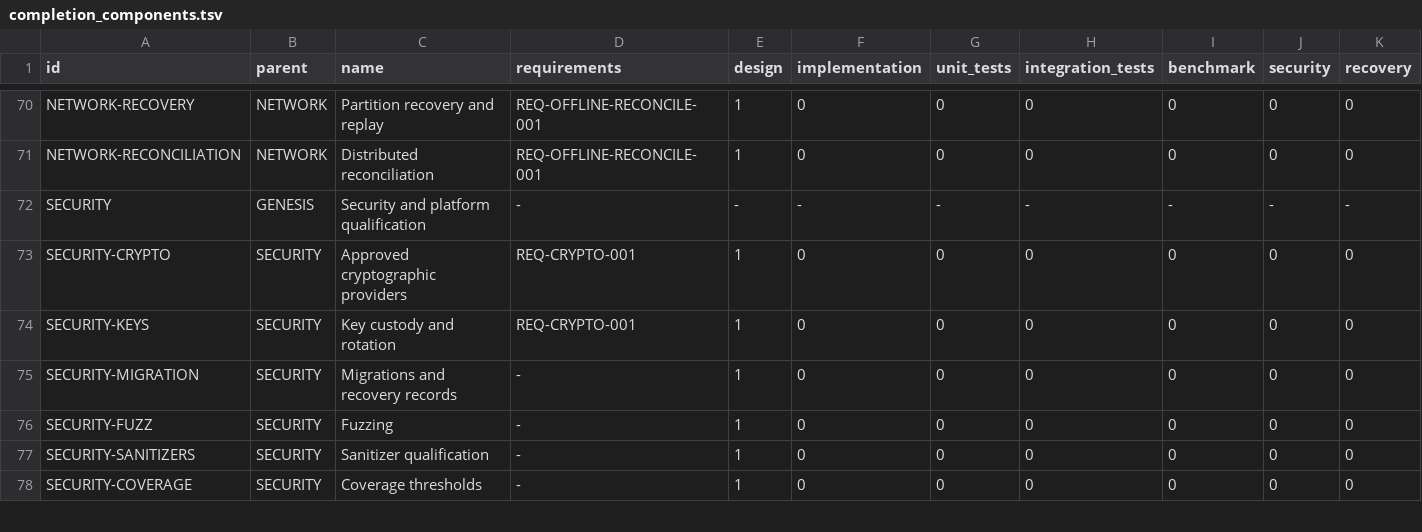
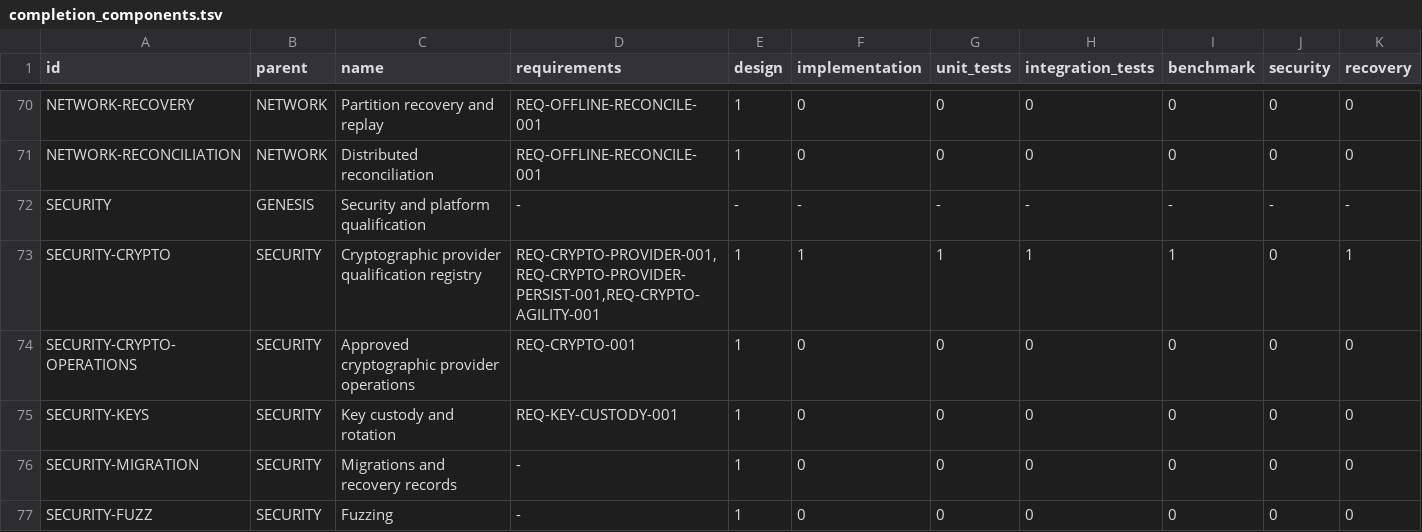
Before and after one commit to jayprophit/Genesis, a TSV file: registry/completion_components.tsv, drawn as a sheet; only a part is shown, gaps mark what is left out; the shorter side is filled out with more unchanged rows; addresses are those after the commit; rows hold the shown columns only; the diff names each change by its address in the sheet, - before the commit and + after, or states it on an @@ line.

```diff
--- a/registry/completion_components.tsv
+++ b/registry/completion_components.tsv
-C73 (name): Approved cryptographic providers
+C73 (name): Cryptographic provider qualification registry
-D73 (requirements): REQ-CRYPTO-001
+D73 (requirements): REQ-CRYPTO-PROVIDER-001,REQ-CRYPTO-PROVIDER-PERSIST-001,REQ-CRYPTO-AGILITY-001
-F73 (implementation): 0
+F73 (implementation): 1
-G73 (unit_tests): 0
+G73 (unit_tests): 1
-H73 (integration_tests): 0
+H73 (integration_tests): 1
-I73 (benchmark): 0
+I73 (benchmark): 1
-K73 (recovery): 0
+K73 (recovery): 1
+row 74: SECURITY-CRYPTO-OPERATIONS | SECURITY | Approved cryptographic provider operations | REQ-CRYPTO-001 | 1 | 0 | 0 | 0 | 0 | 0 | 0
-D75 (requirements): REQ-CRYPTO-001
+D75 (requirements): REQ-KEY-CUSTODY-001
```
Also changed, not shown: registry/completion_report.tsv, registry/requirements.tsv, 16 other files.
